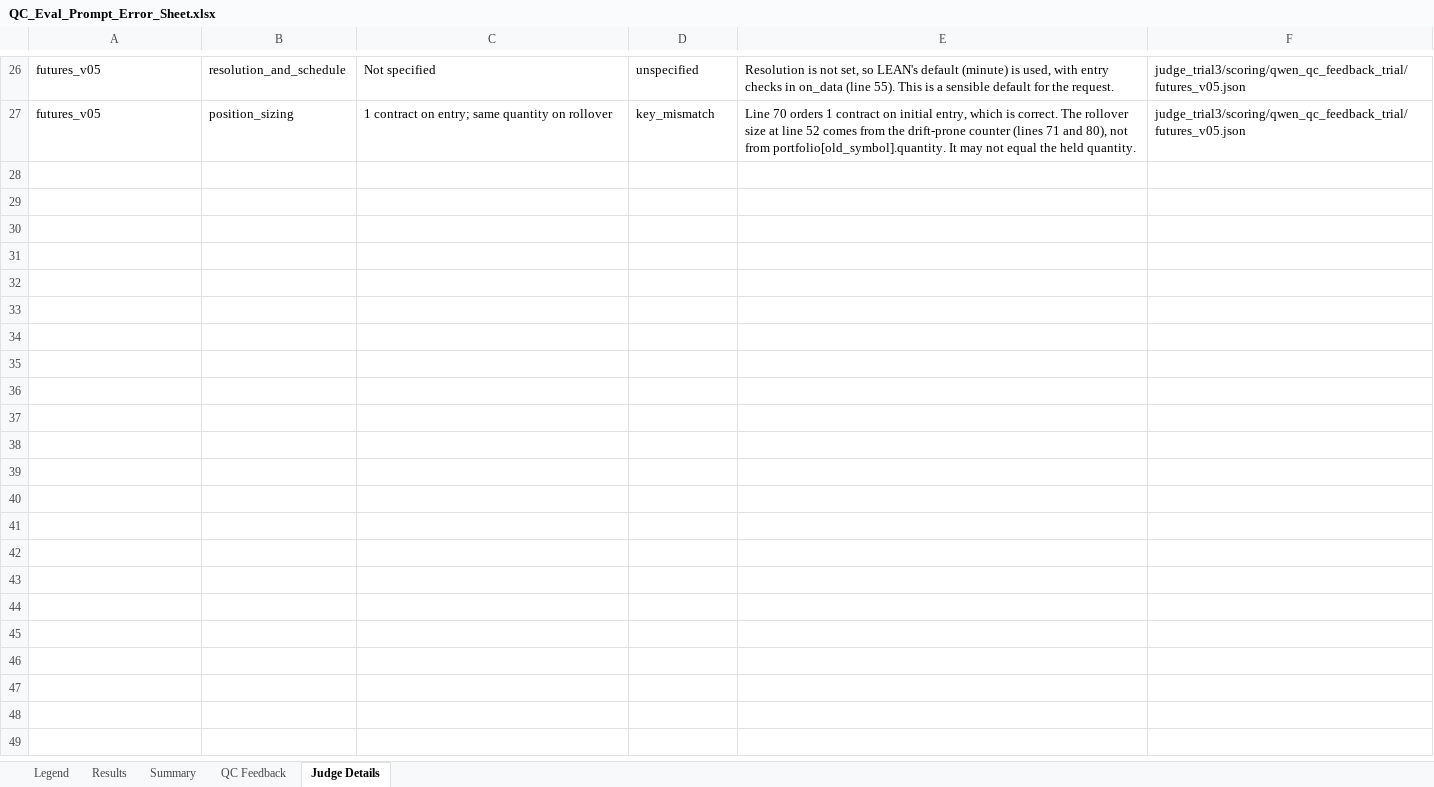
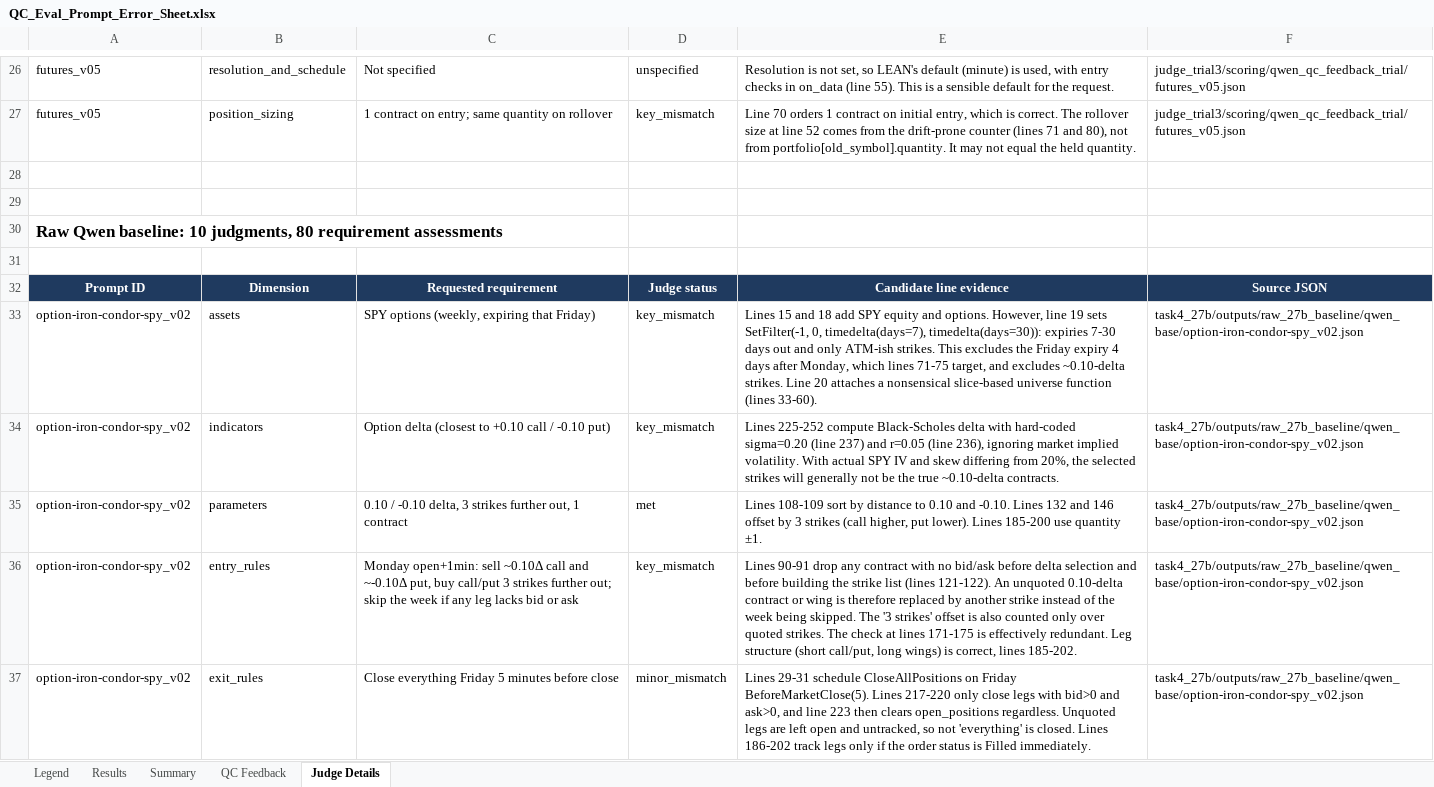
Before and after one commit to EskimoSun/Fine-Tuning-an-Open-Source-Model-for-Algorithmic-Trading-Development, an Excel workbook: src/QC_Eval_Prompt_Error_Sheet.xlsx, sheet Judge Details, drawn as a sheet; only a part is shown, gaps mark what is left out; values as stored, in another font and other column widths than the file's, no borders; the diff covers the shown part only; the diff names each change by its address in the sheet, - before the commit and + after, or states it on an @@ line.

```diff
--- a/src/QC_Eval_Prompt_Error_Sheet.xlsx (sheet Judge Details)
+++ b/src/QC_Eval_Prompt_Error_Sheet.xlsx (sheet Judge Details)
+row 28: (empty)
+row 29: (empty)
+row 30: Raw Qwen baseline: 10 judgments, 80 requirement assessments
+row 31: (empty)
+row 32: Prompt ID | Dimension | Requested requirement | Judge status | Candidate line evidence | Source JSON
+row 33: option-iron-condor-spy_v02 | assets | SPY options (weekly, expiring that Friday) | key_mismatch | Lines 15 and 18 add SPY equity and options. However, line 19 sets SetFilter(-1, 0, timedelta(days=7), timedelta(days=30)): expiries 7-30 days out and only ATM-ish strikes. This excludes the Friday expiry 4 days after Monday, which lines 71-75 target, and excludes ~0.10-delta strikes. Line 20 attaches a nonsensical slice-based universe function (lines 33-60). | task4_27b/outputs/raw_27b_baseline/qwen_base/option-iron-condor-spy_v02.json
+row 34: option-iron-condor-spy_v02 | indicators | Option delta (closest to +0.10 call / -0.10 put) | key_mismatch | Lines 225-252 compute Black-Scholes delta with hard-coded sigma=0.20 (line 237) and r=0.05 (line 236), ignoring market implied volatility. With actual SPY IV and skew differing from 20%, the selected strikes will generally not be the true ~0.10-delta contracts. | task4_27b/outputs/raw_27b_baseline/qwen_base/option-iron-condor-spy_v02.json
+row 35: option-iron-condor-spy_v02 | parameters | 0.10 / -0.10 delta, 3 strikes further out, 1 contract | met | Lines 108-109 sort by distance to 0.10 and -0.10. Lines 132 and 146 offset by 3 strikes (call higher, put lower). Lines 185-200 use quantity ±1. | task4_27b/outputs/raw_27b_baseline/qwen_base/option-iron-condor-spy_v02.json
+row 36: option-iron-condor-spy_v02 | entry_rules | Monday open+1min: sell ~0.10Δ call and ~-0.10Δ put, buy call/put 3 strikes further out; skip the week if any leg lacks bid or ask | key_mismatch | Lines 90-91 drop any contract with no bid/ask before delta selection and before building the strike list (lines 121-122). An unquoted 0.10-delta contract or wing is therefore replaced by another strike instead of the week being skipped. The '3 strikes' offset is also counted only over quoted strikes. The check at lines 171-175 is effectively redundant. Leg structure (short call/put, long wings) is correct, lines 185-202. | task4_27b/outputs/raw_27b_baseline/qwen_base/option-iron-condor-spy_v02.json
+row 37: option-iron-condor-spy_v02 | exit_rules | Close everything Friday 5 minutes before close | minor_mismatch | Lines 29-31 schedule CloseAllPositions on Friday BeforeMarketClose(5). Lines 217-220 only close legs with bid>0 and ask>0, and line 223 then clears open_positions regardless. Unquoted legs are left open and untracked, so not 'everything' is closed. Lines 186-202 track legs only if the order status is Filled immediately. | task4_27b/outputs/raw_27b_baseline/qwen_base/option-iron-condor-spy_v02.json
```
Also changed, not shown: 75 added rows elsewhere in this sheet, sheet Results, sheet Summary, sheet Legend.
